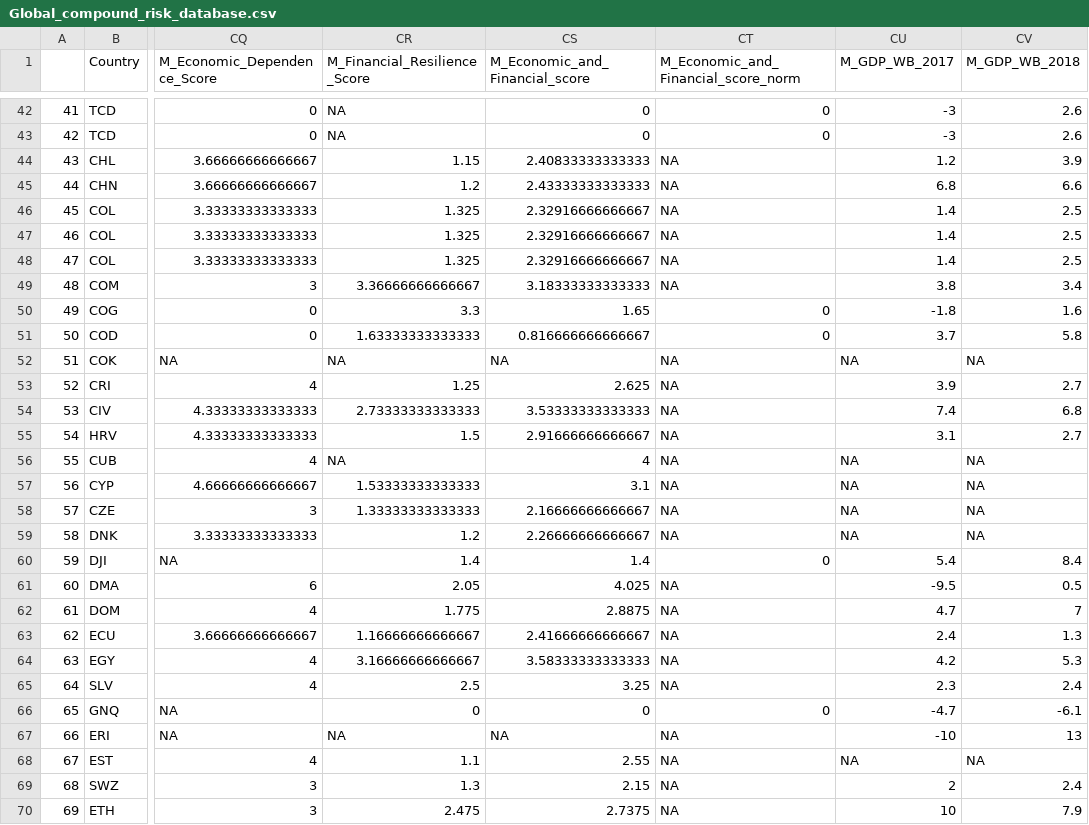
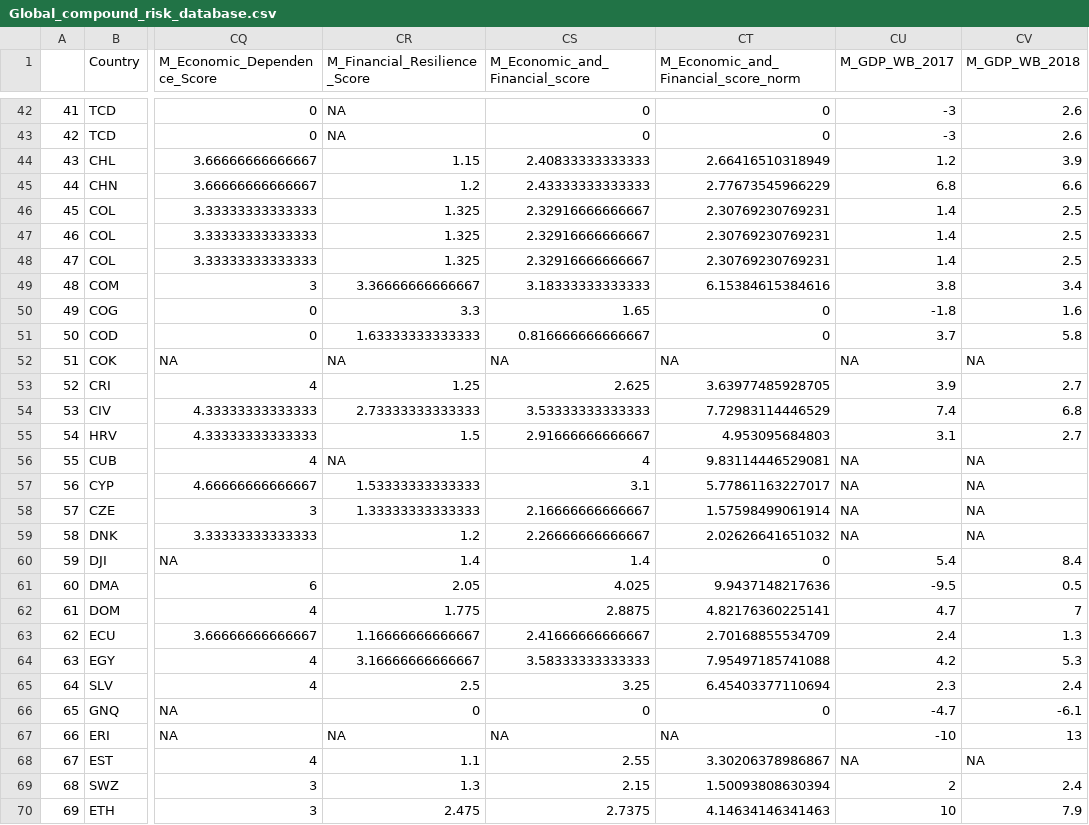
Before and after one commit to ljonestz/compoundriskdata, a CSV file: Risk_sheets/Global_compound_risk_database.csv, drawn as a sheet; only a part is shown, gaps mark what is left out; the diff covers the shown part only; the diff names each change by its address in the sheet, - before the commit and + after, or states it on an @@ line.

Commit message:
Summary sheet

```diff
--- a/Risk_sheets/Global_compound_risk_database.csv
+++ b/Risk_sheets/Global_compound_risk_database.csv
-CT44: NA
+CT44: 2.66416510318949
-CT45: NA
+CT45: 2.77673545966229
-CT46:CT48: NA
+CT46:CT48: 2.30769230769231
-CT49: NA
+CT49: 6.15384615384616
-CT53: NA
+CT53: 3.63977485928705
-CT54: NA
+CT54: 7.72983114446529
-CT55: NA
+CT55: 4.953095684803
-CT56: NA
+CT56: 9.83114446529081
-CT57: NA
+CT57: 5.77861163227017
-CT58: NA
+CT58: 1.57598499061914
-CT59: NA
+CT59: 2.02626641651032
-CT61: NA
+CT61: 9.9437148217636
-CT62: NA
+CT62: 4.82176360225141
-CT63: NA
+CT63: 2.70168855534709
-CT64: NA
+CT64: 7.95497185741088
-CT65: NA
+CT65: 6.45403377110694
-CT68: NA
+CT68: 3.30206378986867
-CT69: NA
+CT69: 1.50093808630394
-CT70: NA
+CT70: 4.14634146341463
```
Also changed, not shown: 149 edited cells elsewhere in this file, 4 other files.
